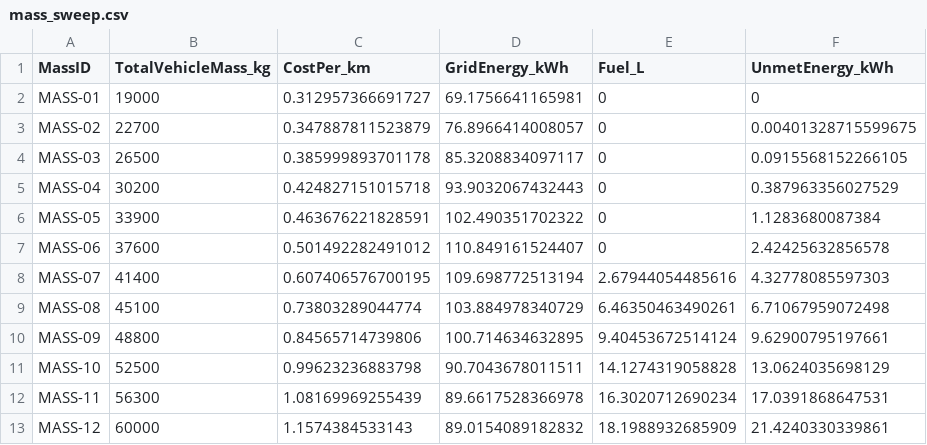
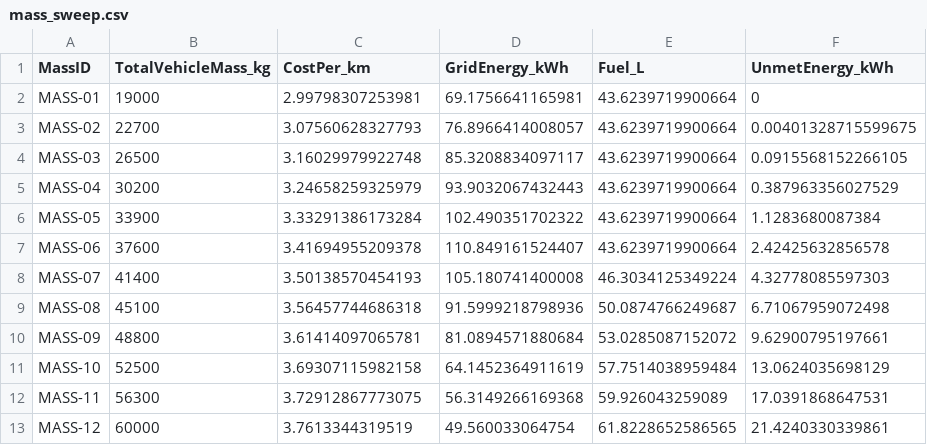
Before and after one commit to hvpn25-Coder/HybridBusProject, a CSV file: tmp/pdfs/project_textbook/mass_sweep.csv, drawn as a sheet.

```diff
--- a/tmp/pdfs/project_textbook/mass_sweep.csv
+++ b/tmp/pdfs/project_textbook/mass_sweep.csv
@@ -1,13 +1,13 @@
 MassID,TotalVehicleMass_kg,CostPer_km,GridEnergy_kWh,Fuel_L,UnmetEnergy_kWh
-MASS-01,19000,0.312957366691727,69.1756641165981,0,0
-MASS-02,22700,0.347887811523879,76.8966414008057,0,0.00401328715599675
-MASS-03,26500,0.385999893701178,85.3208834097117,0,0.0915568152266105
-MASS-04,30200,0.424827151015718,93.9032067432443,0,0.387963356027529
-MASS-05,33900,0.463676221828591,102.490351702322,0,1.1283680087384
-MASS-06,37600,0.501492282491012,110.849161524407,0,2.42425632856578
-MASS-07,41400,0.607406576700195,109.698772513194,2.67944054485616,4.32778085597303
-MASS-08,45100,0.73803289044774,103.884978340729,6.46350463490261,6.71067959072498
-MASS-09,48800,0.84565714739806,100.714634632895,9.40453672514124,9.62900795197661
-MASS-10,52500,0.99623236883798,90.7043678011511,14.1274319058828,13.0624035698129
-MASS-11,56300,1.08169969255439,89.6617528366978,16.3020712690234,17.0391868647531
-MASS-12,60000,1.1574384533143,89.0154089182832,18.1988932685909,21.4240330339861
+MASS-01,19000,2.99798307253981,69.1756641165981,43.6239719900664,0
+MASS-02,22700,3.07560628327793,76.8966414008057,43.6239719900664,0.00401328715599675
+MASS-03,26500,3.16029979922748,85.3208834097117,43.6239719900664,0.0915568152266105
+MASS-04,30200,3.24658259325979,93.9032067432443,43.6239719900664,0.387963356027529
+MASS-05,33900,3.33291386173284,102.490351702322,43.6239719900664,1.1283680087384
+MASS-06,37600,3.41694955209378,110.849161524407,43.6239719900664,2.42425632856578
+MASS-07,41400,3.50138570454193,105.180741400008,46.3034125349224,4.32778085597303
+MASS-08,45100,3.56457744686318,91.5999218798936,50.0874766249687,6.71067959072498
+MASS-09,48800,3.61414097065781,81.0894571880684,53.0285087152072,9.62900795197661
+MASS-10,52500,3.69307115982158,64.1452364911619,57.7514038959484,13.0624035698129
+MASS-11,56300,3.72912867773075,56.3149266169368,59.926043259089,17.0391868647531
+MASS-12,60000,3.7613344319519,49.560033064754,61.8228652586565,21.4240330339861
```
Also changed, not shown: results/HybridBus_TestResults.csv, tmp/pdfs/project_textbook/current_top_configurations.csv, 34 other files.
